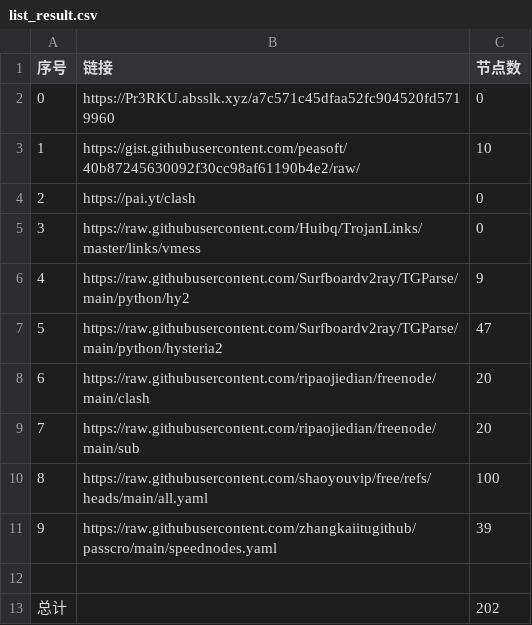
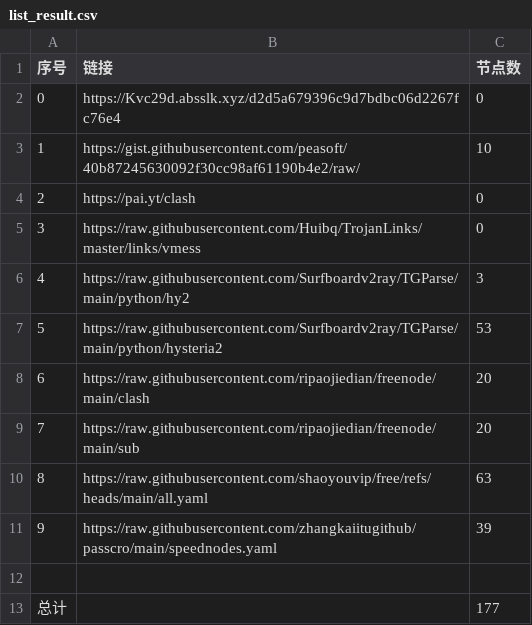
Before and after one commit to Yjk981201/NoMoreWalls, a CSV file: list_result.csv, drawn as a sheet.

```diff
--- a/list_result.csv
+++ b/list_result.csv
@@ -1,3 +1,3 @@
 序号,链接,节点数
-0,https://Pr3RKU.absslk.xyz/a7c571c45dfaa52fc904520fd5719960,0
+0,https://Kvc29d.absslk.xyz/d2d5a679396c9d7bdbc06d2267fc76e4,0
 1,https://gist.githubusercontent.com/peasoft/40b87245630092f30cc98af61190b4e2/raw/,10
@@ -5,9 +5,9 @@
 3,https://raw.githubusercontent.com/Huibq/TrojanLinks/master/links/vmess,0
-4,https://raw.githubusercontent.com/Surfboardv2ray/TGParse/main/python/hy2,9
-5,https://raw.githubusercontent.com/Surfboardv2ray/TGParse/main/python/hysteria2,47
+4,https://raw.githubusercontent.com/Surfboardv2ray/TGParse/main/python/hy2,3
+5,https://raw.githubusercontent.com/Surfboardv2ray/TGParse/main/python/hysteria2,53
 6,https://raw.githubusercontent.com/ripaojiedian/freenode/main/clash,20
 7,https://raw.githubusercontent.com/ripaojiedian/freenode/main/sub,20
-8,https://raw.githubusercontent.com/shaoyouvip/free/refs/heads/main/all.yaml,100
+8,https://raw.githubusercontent.com/shaoyouvip/free/refs/heads/main/all.yaml,63
 9,https://raw.githubusercontent.com/zhangkaiitugithub/passcro/main/speednodes.yaml,39
 
-总计,,202
+总计,,177
```
Also changed, not shown: 22 other files.
